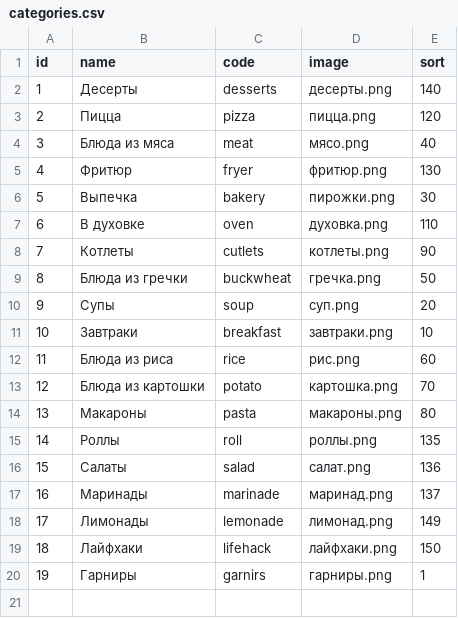
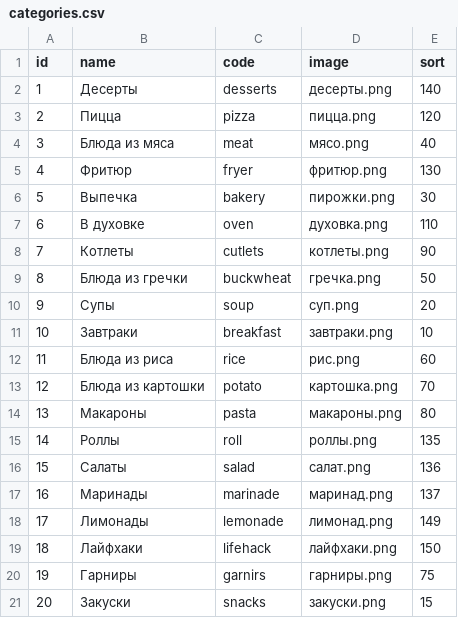
Before and after one commit to prokaeveg/lera_cooking, a CSV file: backup/categories.csv, drawn as a sheet.

```diff
--- a/backup/categories.csv
+++ b/backup/categories.csv
@@ -19,2 +19,3 @@ id;name;code;image;sort
 18;Лайфхаки;lifehack;лайфхаки.png;150
-19;Гарниры;garnirs;гарниры.png;1
+19;Гарниры;garnirs;гарниры.png;75
+20;Закуски;snacks;закуски.png;15
```
Also changed, not shown: backup/notes.csv, backup/receipt_ingredients.csv, 5 other files.
